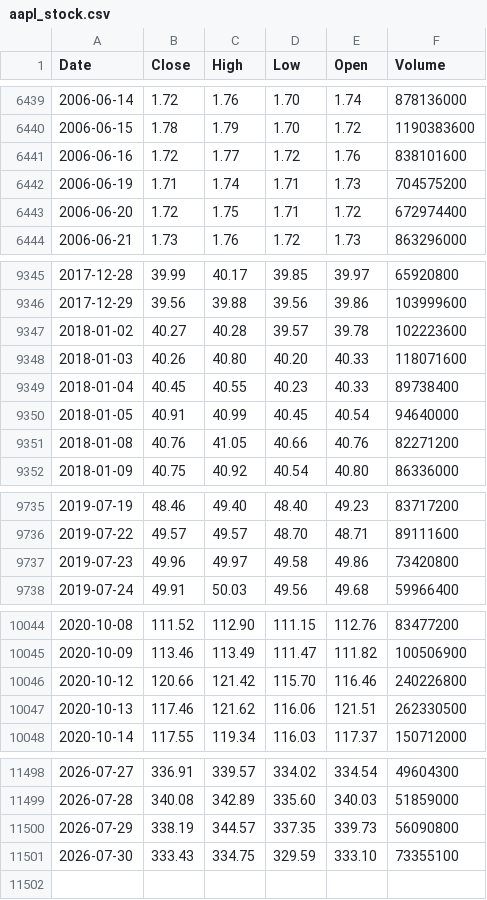
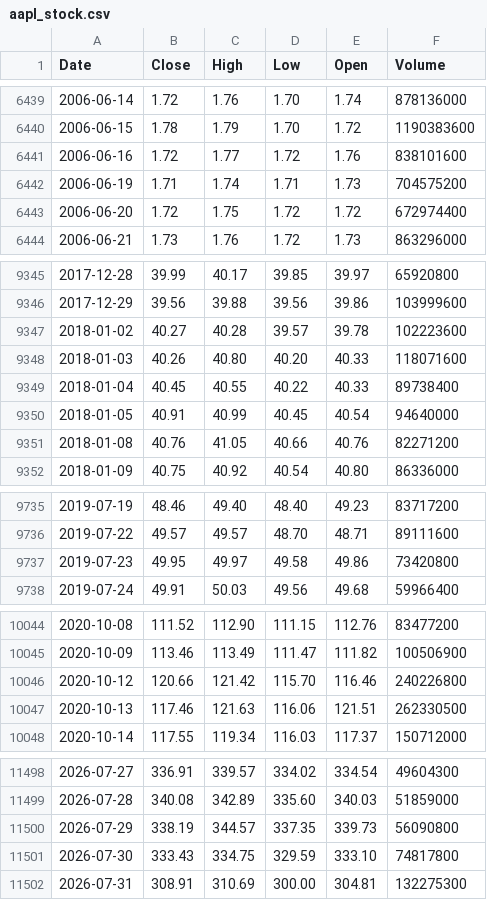
Before and after one commit to deraficionado-gif/stocks, a CSV file: data/aapl_stock.csv, drawn as a sheet; only a part is shown, gaps mark what is left out; the diff covers the shown part only.

```diff
--- a/data/aapl_stock.csv
+++ b/data/aapl_stock.csv
@@ -6442,3 +6442,3 @@ Date,Close,High,Low,Open,Volume
 2006-06-19,1.71,1.74,1.71,1.73,704575200
-2006-06-20,1.72,1.75,1.71,1.72,672974400
+2006-06-20,1.72,1.75,1.72,1.72,672974400
 2006-06-21,1.73,1.76,1.72,1.73,863296000
@@ -9348,3 +9348,3 @@ Date,Close,High,Low,Open,Volume
 2018-01-03,40.26,40.80,40.20,40.33,118071600
-2018-01-04,40.45,40.55,40.23,40.33,89738400
+2018-01-04,40.45,40.55,40.22,40.33,89738400
 2018-01-05,40.91,40.99,40.45,40.54,94640000
@@ -9736,3 +9736,3 @@ Date,Close,High,Low,Open,Volume
 2019-07-22,49.57,49.57,48.70,48.71,89111600
-2019-07-23,49.96,49.97,49.58,49.86,73420800
+2019-07-23,49.95,49.97,49.58,49.86,73420800
 2019-07-24,49.91,50.03,49.56,49.68,59966400
@@ -10046,3 +10046,3 @@ Date,Close,High,Low,Open,Volume
 2020-10-12,120.66,121.42,115.70,116.46,240226800
-2020-10-13,117.46,121.62,116.06,121.51,262330500
+2020-10-13,117.46,121.63,116.06,121.51,262330500
 2020-10-14,117.55,119.34,116.03,117.37,150712000
@@ -11500,2 +11500,3 @@ Date,Close,High,Low,Open,Volume
 2026-07-29,338.19,344.57,337.35,339.73,56090800
-2026-07-30,333.43,334.75,329.59,333.10,73355100
+2026-07-30,333.43,334.75,329.59,333.10,74817800
+2026-07-31,308.91,310.69,300.00,304.81,132275300
```
Also changed, not shown: 12 edited cells elsewhere in this file, data/msft_stock.csv.
